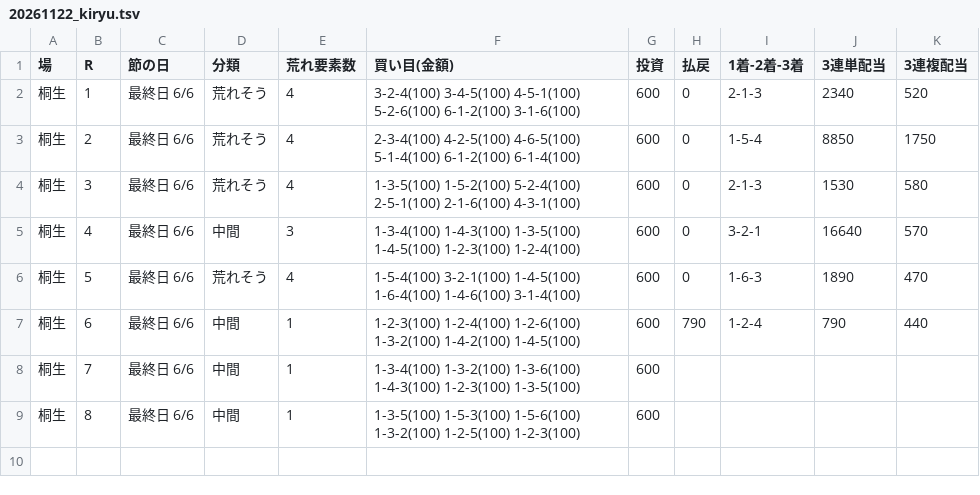
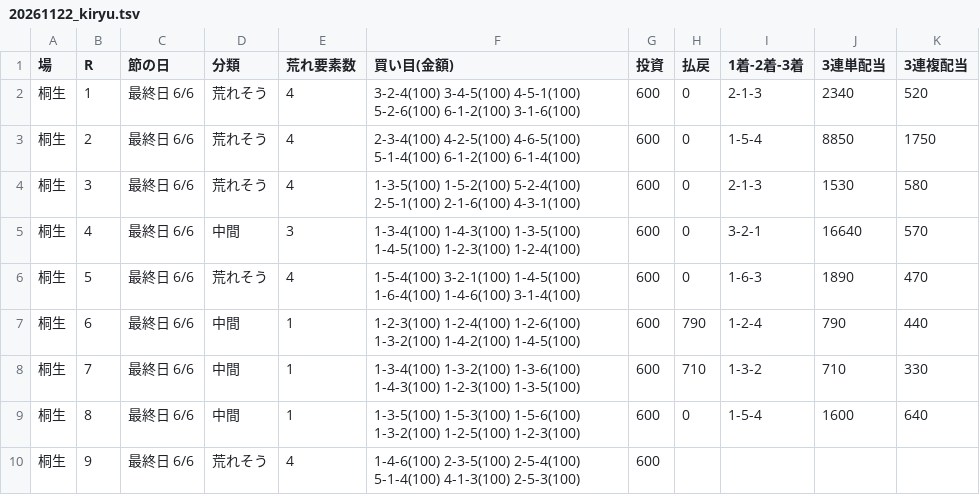
Before and after one commit to 777peipeipei-cmd/777reposi, a TSV file: notes/picks/20261122_kiryu.tsv, drawn as a sheet.

```diff
--- a/notes/picks/20261122_kiryu.tsv
+++ b/notes/picks/20261122_kiryu.tsv
@@ -7,3 +7,4 @@
 桐生	6	最終日 6/6	中間	1	1-2-3(100) 1-2-4(100) 1-2-6(100) 1-3-2(100) 1-4-2(100) 1-4-5(100)	600	790	1-2-4	790	440
-桐生	7	最終日 6/6	中間	1	1-3-4(100) 1-3-2(100) 1-3-6(100) 1-4-3(100) 1-2-3(100) 1-3-5(100)	600				
-桐生	8	最終日 6/6	中間	1	1-3-5(100) 1-5-3(100) 1-5-6(100) 1-3-2(100) 1-2-5(100) 1-2-3(100)	600				
+桐生	7	最終日 6/6	中間	1	1-3-4(100) 1-3-2(100) 1-3-6(100) 1-4-3(100) 1-2-3(100) 1-3-5(100)	600	710	1-3-2	710	330
+桐生	8	最終日 6/6	中間	1	1-3-5(100) 1-5-3(100) 1-5-6(100) 1-3-2(100) 1-2-5(100) 1-2-3(100)	600	0	1-5-4	1600	640
+桐生	9	最終日 6/6	荒れそう	4	1-4-6(100) 2-3-5(100) 2-5-4(100) 5-1-4(100) 4-1-3(100) 2-5-3(100)	600				
```
